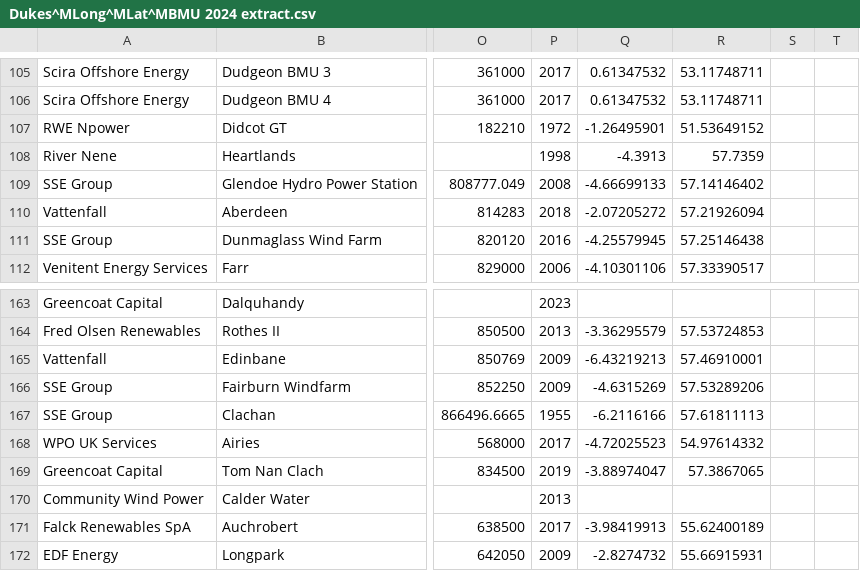
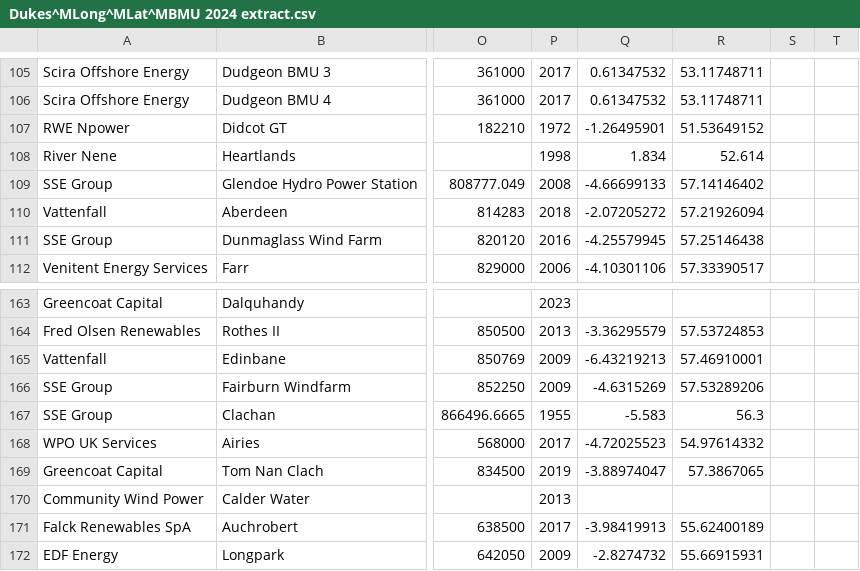
Before and after one commit to alfee77/Generation-Map, a CSV file: Dukes^MLong^MLat^MBMU 2024 extract.csv, drawn as a sheet; only a part is shown, gaps mark what is left out; the diff names each change by its address in the sheet, - before the commit and + after, or states it on an @@ line.

```diff
--- a/Dukes^MLong^MLat^MBMU 2024 extract.csv
+++ b/Dukes^MLong^MLat^MBMU 2024 extract.csv
-Q108: -4.3913
+Q108: 1.834
-R108: 57.7359
+R108: 52.614
-Q167: -6.2116166
+Q167: -5.583
-R167: 57.61811113
+R167: 56.3
```
